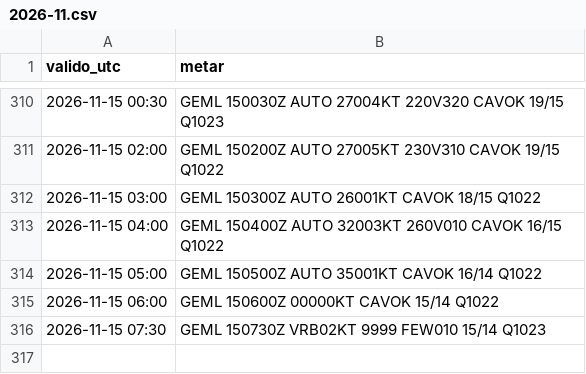
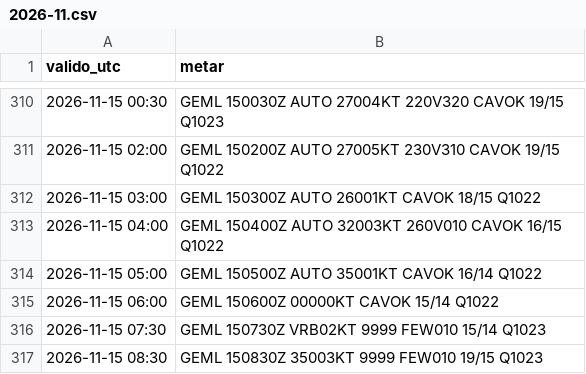
Before and after one commit to pabloauxiliar7/aterriza-mln, a CSV file: data/historico/2026-11.csv, drawn as a sheet; only a part is shown, gaps mark what is left out; the diff names each change by its address in the sheet, - before the commit and + after, or states it on an @@ line.

```diff
--- a/data/historico/2026-11.csv
+++ b/data/historico/2026-11.csv
+row 317: 2026-11-15 08:30 | GEML 150830Z 35003KT 9999 FEW010 19/15 Q1023
```
Also changed, not shown: 2 other files.
